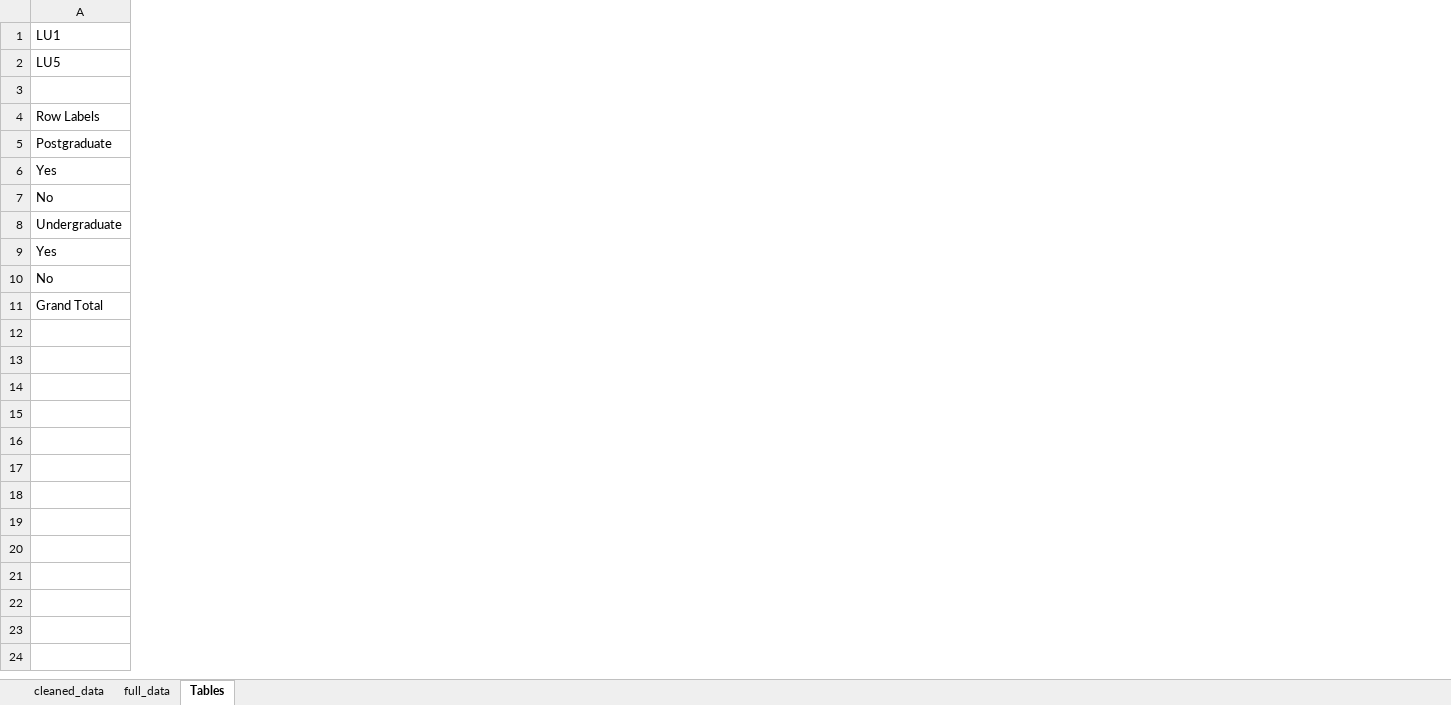
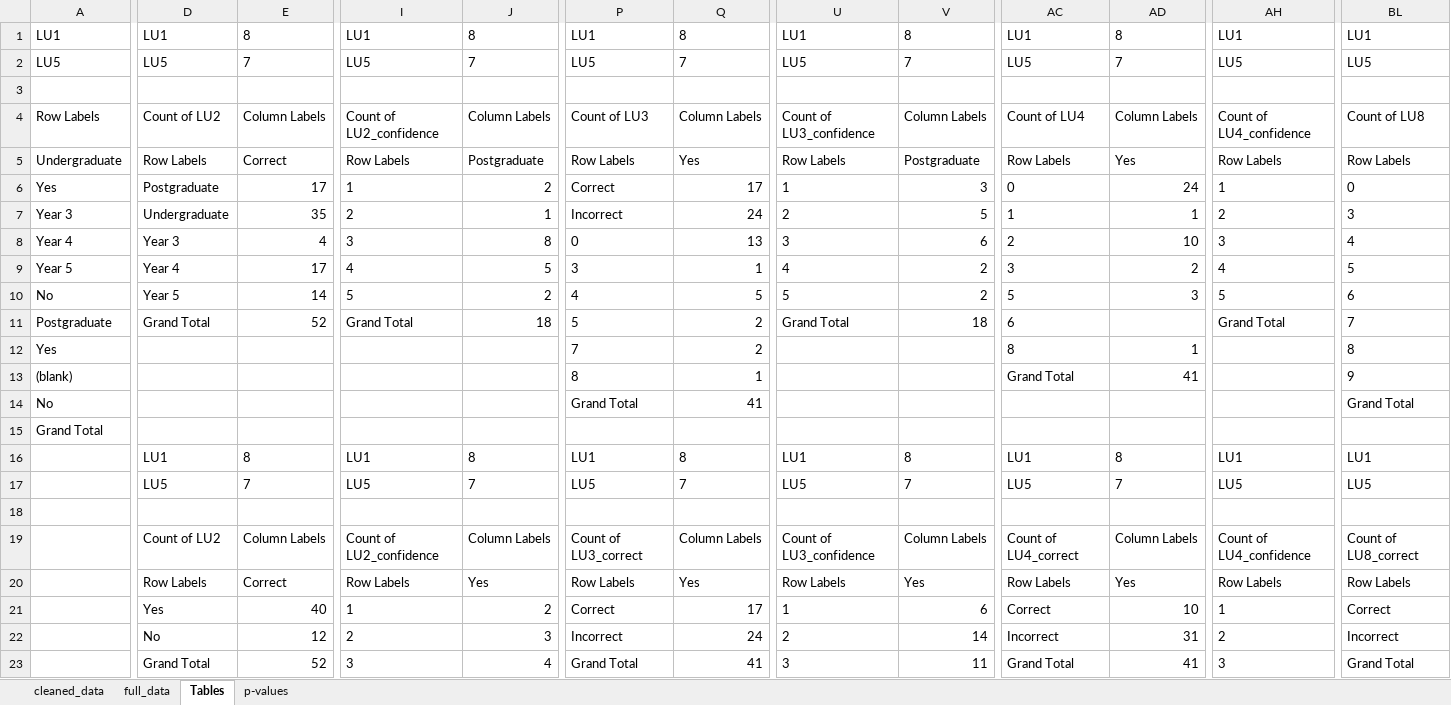
Before and after one commit to mayezharis/MMath_Y5_Dissertation, an Excel workbook: Lineups/lineup_survey_results.xlsx, sheet Tables, drawn as a sheet; only a part is shown, gaps mark what is left out; values as stored, in another font and other column widths than the file's, no borders; rows hold the shown columns only; the diff covers the shown part only; the diff names each change by its address in the sheet, - before the commit and + after, or states it on an @@ line.

Commit message:
checked some stuff for survey analysis

```diff
--- a/Lineups/lineup_survey_results.xlsx (sheet Tables)
+++ b/Lineups/lineup_survey_results.xlsx (sheet Tables)
+sheet tab: p-values
+column D, rows 1-4: LU1 | LU5 |  | Count of LU2; row 11: Grand Total
+column E, rows 1-4: 8 | 7 |  | Column Labels; row 11: 52
+column I, rows 1-4: LU1 | LU5 |  | Count of LU2_confidence; row 11: Grand Total
+column J, rows 1-4: 8 | 7 |  | Column Labels; row 11: 18
+column P, rows 1-4: LU1 | LU5 |  | Count of LU3; rows 11-12: 5 | 7; row 14: Grand Total
+column Q, rows 1-4: 8 | 7 |  | Column Labels; rows 11-12: 2 | 2; row 14: 41
+column U, rows 1-4: LU1 | LU5 |  | Count of LU3_confidence; row 11: Grand Total
+column V, rows 1-4: 8 | 7 |  | Column Labels; row 11: 18
+column AC, rows 1-4: LU1 | LU5 |  | Count of LU4; rows 11-12: 6 | 8
+column AD, rows 1-4: 8 | 7 |  | Column Labels; row 12: 1
+column AH, rows 1-4: LU1 | LU5 |  | Count of LU4_confidence; row 11: Grand Total
+column BL, rows 1-4: LU1 | LU5 |  | Count of LU8; rows 11-12: 7 | 8; row 14: Grand Total
@@ row 8 moved to row 5: Undergraduate @@
@@ row 9 moved to row 6: Yes @@
+row 7: Year 3 | Undergraduate | 35 | 2 | 1 | Incorrect | 24 | 2 | 5 | 1 | 1 | 2 | 3
+row 8: Year 4 | Year 3 | 4 | 3 | 8 | 0 | 13 | 3 | 6 | 2 | 10 | 3 | 4
+row 9: Year 5 | Year 4 | 17 | 4 | 5 | 3 | 1 | 4 | 2 | 3 | 2 | 4 | 5
+row 13: (blank) |  |  |  |  | 8 | 1 |  |  | Grand Total | 41 |  | 9
+row 16:  | LU1 | 8 | LU1 | 8 | LU1 | 8 | LU1 | 8 | LU1 | 8 | LU1 | LU1
+row 17:  | LU5 | 7 | LU5 | 7 | LU5 | 7 | LU5 | 7 | LU5 | 7 | LU5 | LU5
+row 18: (empty)
+row 19:  | Count of LU2 | Column Labels | Count of LU2_confidence | Column Labels | Count of LU3_correct | Column Labels | Count of LU3_confidence | Column Labels | Count of LU4_correct | Column Labels | Count of LU4_confidence | Count of LU8_correct
+row 20:  | Row Labels | Correct | Row Labels | Yes | Row Labels | Yes | Row Labels | Yes | Row Labels | Yes | Row Labels | Row Labels
+row 21:  | Yes | 40 | 1 | 2 | Correct | 17 | 1 | 6 | Correct | 10 | 1 | Correct
+row 22:  | No | 12 | 2 | 3 | Incorrect | 24 | 2 | 14 | Incorrect | 31 | 2 | Incorrect
+row 23:  | Grand Total | 52 | 3 | 4 | Grand Total | 41 | 3 | 11 | Grand Total | 41 | 3 | Grand Total
```
Also changed, not shown: 20 added rows and 58 added columns elsewhere in this sheet, sheet cleaned_data.
